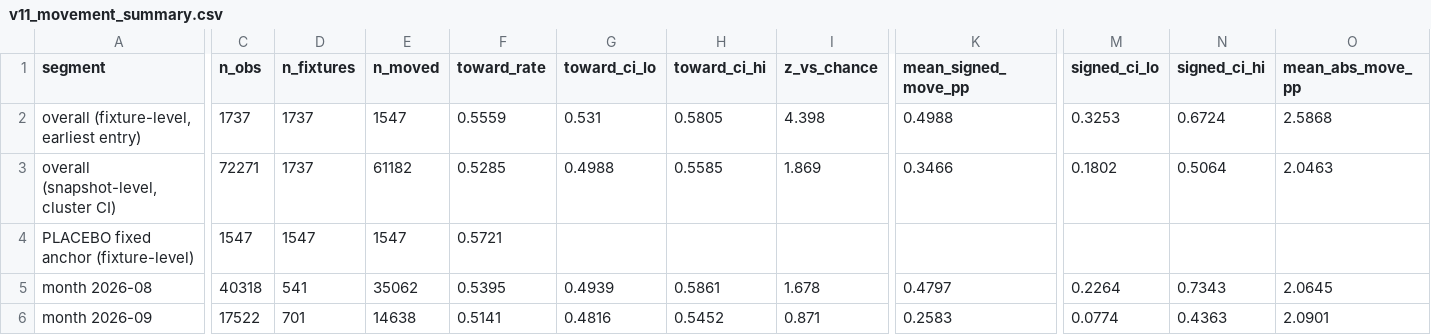
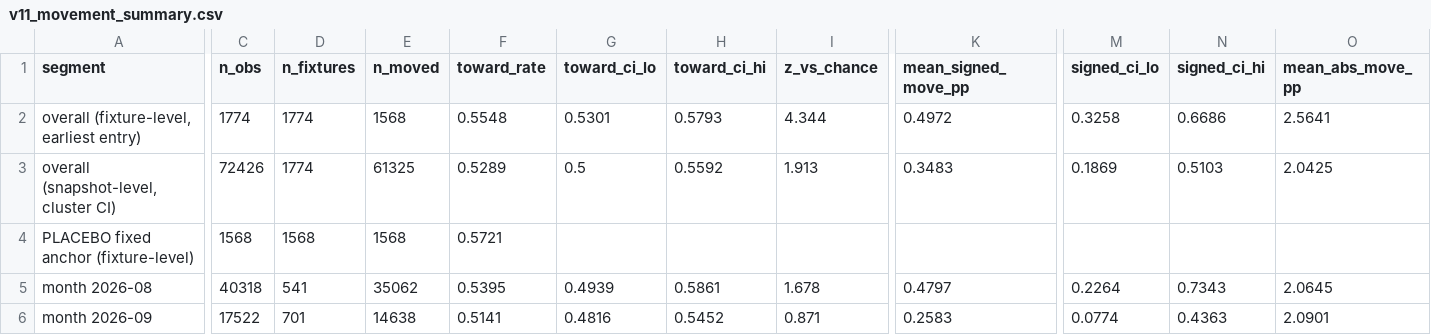
Before and after one commit to NevixAA/wowza_v11, a CSV file: output/v11_movement_summary.csv, drawn as a sheet; only a part is shown, gaps mark what is left out; the diff covers the shown part only; the diff names each change by its address in the sheet, - before the commit and + after, or states it on an @@ line.

```diff
--- a/output/v11_movement_summary.csv
+++ b/output/v11_movement_summary.csv
-C2 (n_obs): 1737
+C2 (n_obs): 1774
-D2:D3 (n_fixtures): 1737
+D2:D3 (n_fixtures): 1774
-E2 (n_moved): 1547
+E2 (n_moved): 1568
-F2 (toward_rate): 0.5559
+F2 (toward_rate): 0.5548
-G2 (toward_ci_lo): 0.531
+G2 (toward_ci_lo): 0.5301
-H2 (toward_ci_hi): 0.5805
+H2 (toward_ci_hi): 0.5793
-I2 (z_vs_chance): 4.398
+I2 (z_vs_chance): 4.344
-K2 (mean_signed_move_pp): 0.4988
+K2 (mean_signed_move_pp): 0.4972
-M2 (signed_ci_lo): 0.3253
+M2 (signed_ci_lo): 0.3258
-N2 (signed_ci_hi): 0.6724
+N2 (signed_ci_hi): 0.6686
-O2 (mean_abs_move_pp): 2.5868
+O2 (mean_abs_move_pp): 2.5641
-C3 (n_obs): 72271
+C3 (n_obs): 72426
-E3 (n_moved): 61182
+E3 (n_moved): 61325
-F3 (toward_rate): 0.5285
+F3 (toward_rate): 0.5289
-G3 (toward_ci_lo): 0.4988
+G3 (toward_ci_lo): 0.5
-H3 (toward_ci_hi): 0.5585
+H3 (toward_ci_hi): 0.5592
-I3 (z_vs_chance): 1.869
+I3 (z_vs_chance): 1.913
-K3 (mean_signed_move_pp): 0.3466
+K3 (mean_signed_move_pp): 0.3483
-M3 (signed_ci_lo): 0.1802
+M3 (signed_ci_lo): 0.1869
-N3 (signed_ci_hi): 0.5064
+N3 (signed_ci_hi): 0.5103
-O3 (mean_abs_move_pp): 2.0463
+O3 (mean_abs_move_pp): 2.0425
-C4 (n_obs): 1547
+C4 (n_obs): 1568
-D4 (n_fixtures): 1547
+D4 (n_fixtures): 1568
-E4 (n_moved): 1547
+E4 (n_moved): 1568
```
Also changed, not shown: 141 edited cells elsewhere in this file, output/v11_graded.csv, output/v11_microstructure_segments.csv, 15 other files.
